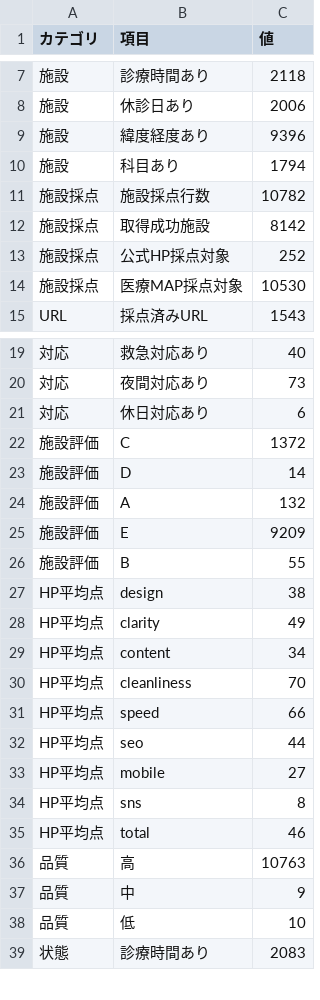
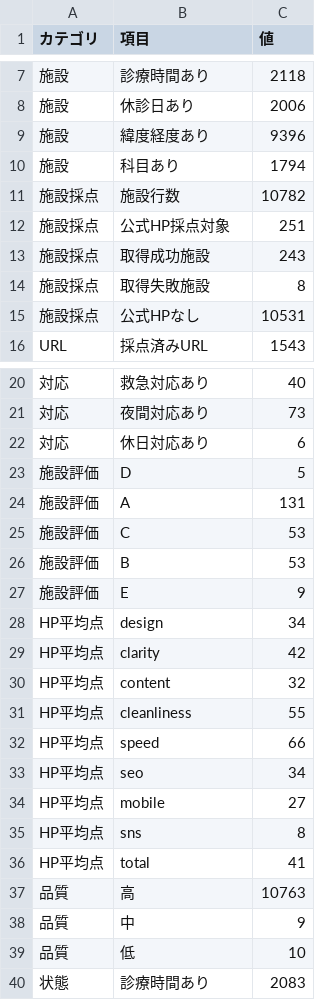
Before and after one commit to makoban/iryou-map-renewal-demo, a CSV file: reports/facility_data_summary.csv, drawn as a sheet; only a part is shown, gaps mark what is left out; removed rows and columns are numbered as before the commit, all else as after; the diff names each change by its address in the sheet, - before the commit and + after, or states it on an @@ line.

```diff
--- a/reports/facility_data_summary.csv
+++ b/reports/facility_data_summary.csv
-B11 (項目): 施設採点行数
+B11 (項目): 施設行数
-row 12: 施設採点 | 取得成功施設 | 8142
-C12 (値): 252
+C12 (値): 251
-row 14: 施設採点 | 医療MAP採点対象 | 10530
+row 13: 施設採点 | 取得成功施設 | 243
+row 14: 施設採点 | 取得失敗施設 | 8
+row 15: 施設採点 | 公式HPなし | 10531
-row 22: 施設評価 | C | 1372
-C23 (値): 14
+C23 (値): 5
-C24 (値): 132
+C24 (値): 131
-row 25: 施設評価 | E | 9209
+row 25: 施設評価 | C | 53
-C26 (値): 55
+C26 (値): 53
+row 27: 施設評価 | E | 9
-C28 (値): 38
+C28 (値): 34
-C29 (値): 49
+C29 (値): 42
-C30 (値): 34
+C30 (値): 32
-C31 (値): 70
+C31 (値): 55
-C33 (値): 44
+C33 (値): 34
-C36 (値): 46
+C36 (値): 41
```
Also changed, not shown: 7 other files.
